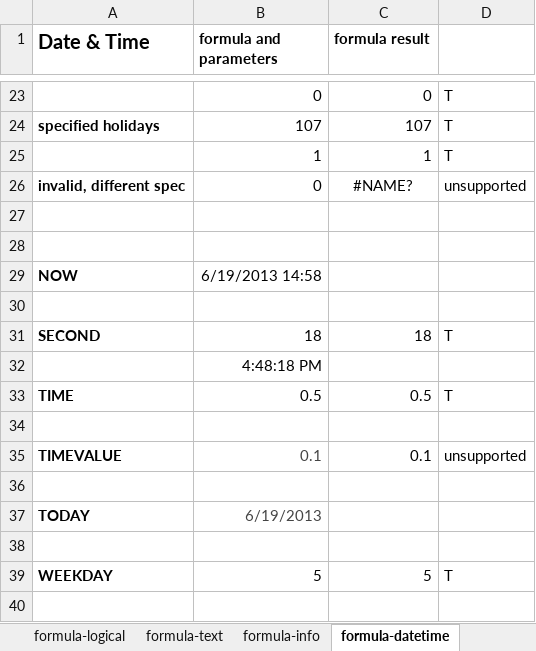
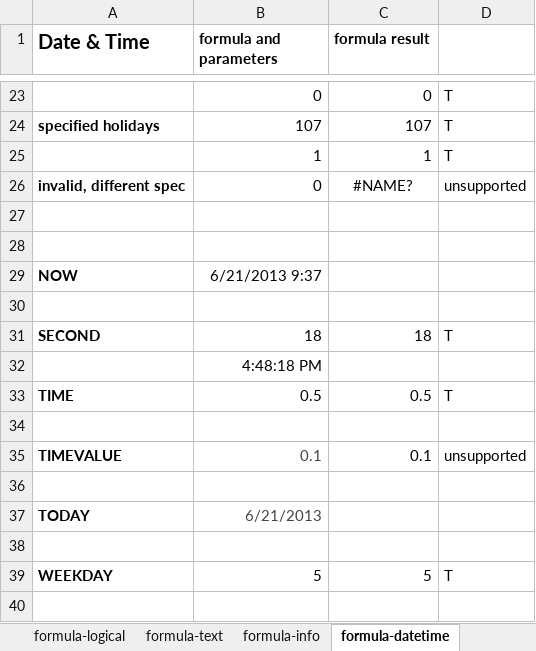
Before and after one commit to zkoss/zkspreadsheet, an Excel workbook: zss.test/src/main/webapp/TestFile2007-Formula.xlsx, sheet formula-datetime, drawn as a sheet; only a part is shown, gaps mark what is left out; values as stored, in another font and other column widths than the file's, no borders; conditional formats not drawn; the diff names each change by its address in the sheet, - before the commit and + after, or states it on an @@ line.

```diff
--- a/zss.test/src/main/webapp/TestFile2007-Formula.xlsx (sheet formula-datetime)
+++ b/zss.test/src/main/webapp/TestFile2007-Formula.xlsx (sheet formula-datetime)
-B29 (formula and parameters): 6/19/2013 14:58
+B29 (formula and parameters): 6/21/2013 9:37
-B37 (formula and parameters): 6/19/2013
+B37 (formula and parameters): 6/21/2013
```
Also changed, not shown: sheet formula-financial, sheet formula-math, sheet first-error, formulas that keep their value.
